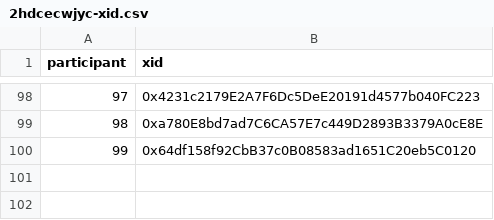
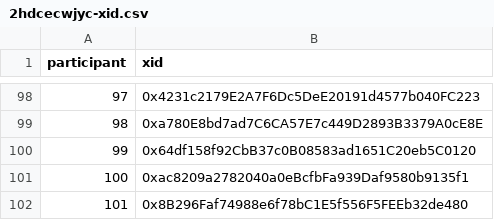
Before and after one commit to evalscience/deepgov-polis, a CSV file: xid/2hdcecwjyc-xid.csv, drawn as a sheet; only a part is shown, gaps mark what is left out.

```diff
--- a/xid/2hdcecwjyc-xid.csv
+++ b/xid/2hdcecwjyc-xid.csv
@@ -100 +100,3 @@ participant,xid
 99,"0x64df158f92CbB37c0B08583ad1651C20eb5C0120"
+100,"0xac8209a2782040a0eBcfbFa939Daf9580b9135f1"
+101,"0x8B296Faf74988e6f78bC1E5f556F5FEEb32de480"
```
Also changed, not shown: xid/9beed8nszd-xid.csv, xid/9my4ftmrim-xid.csv.
